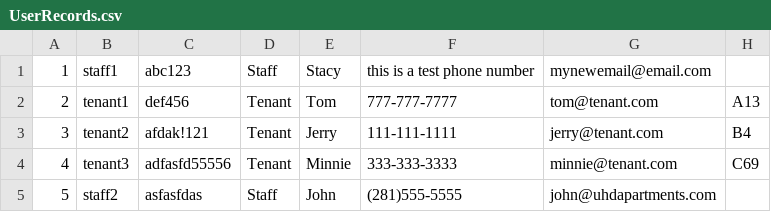
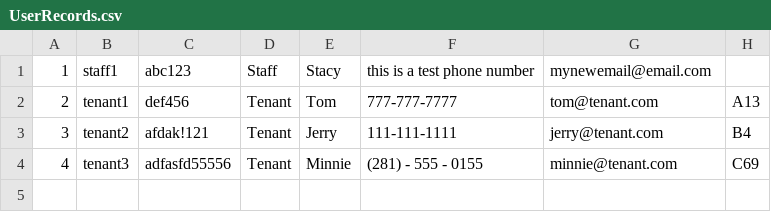
Before and after one commit to wards22/ClassProjectV2, a CSV file: ClassProject/UserRecords.csv, drawn as a sheet.

Commit message:
Filled out write tenant info/staff can now update tenant information

```diff
--- a/ClassProject/UserRecords.csv
+++ b/ClassProject/UserRecords.csv
@@ -3,3 +3,2 @@
 3,tenant2,afdak!121,Tenant,Jerry,111-111-1111,jerry@tenant.com,B4
-4,tenant3,adfasfd55556,Tenant,Minnie,333-333-3333,minnie@tenant.com,C69
-5,staff2,asfasfdas,Staff,John,(281)555-5555,john@uhdapartments.com
+4,tenant3,adfasfd55556,Tenant,Minnie,(281) - 555 - 0155,minnie@tenant.com,C69
```
Also changed, not shown: 6 other files.
